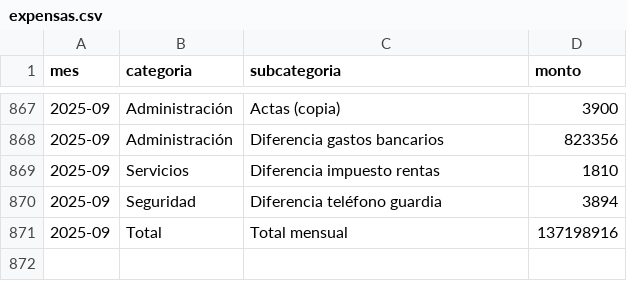
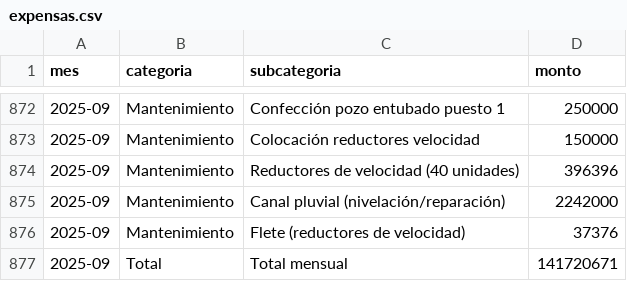
Before and after one commit to dbianco/expensasCanitas, a CSV file: data/expensas.csv, drawn as a sheet; only a part is shown, gaps mark what is left out; the diff covers the shown part only.

```diff
--- a/data/expensas.csv
+++ b/data/expensas.csv
@@ -867,5 +872,6 @@ mes,categoria,subcategoria,monto
-2025-09,Administración,Actas (copia),3900
-2025-09,Administración,Diferencia gastos bancarios,823356
-2025-09,Servicios,Diferencia impuesto rentas,1810
-2025-09,Seguridad,Diferencia teléfono guardia,3894
-2025-09,Total,Total mensual,137198916
+2025-09,Mantenimiento,Confección pozo entubado puesto 1,250000
+2025-09,Mantenimiento,Colocación reductores velocidad,150000
+2025-09,Mantenimiento,Reductores de velocidad (40 unidades),396396
+2025-09,Mantenimiento,Canal pluvial (nivelación/reparación),2242000
+2025-09,Mantenimiento,Flete (reductores de velocidad),37376
+2025-09,Total,Total mensual,141720671
```
Also changed, not shown: 13 added rows, 8 removed rows, 1 moved row and 37 edited cells elsewhere in this file, data/individual.csv.
